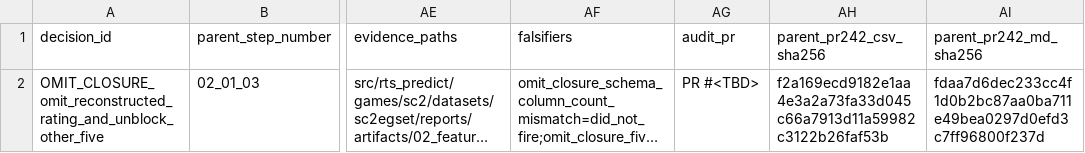
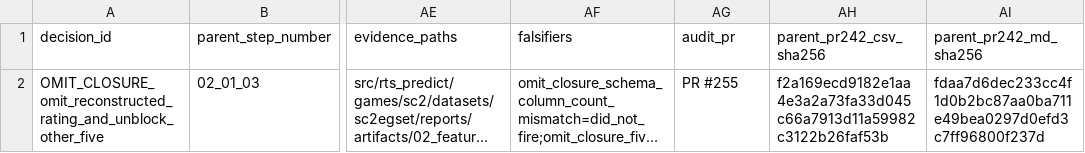
Before and after one commit to tomaszpionka/rts-outcome-prediction, a CSV file: src/rts_predict/games/sc2/datasets/sc2egset/reports/artifacts/02_feature_engineering/01_pre_game_vs_in_game_boundary/02_01_99_rating_omit_closure.csv, drawn as a sheet; only a part is shown, gaps mark what is left out; long unchanged cells end in …; the diff names each change by its address in the sheet, - before the commit and + after, or states it on an @@ line.

```diff
--- a/src/rts_predict/games/sc2/datasets/sc2egset/reports/artifacts/02_feature_engineering/01_pre_game_vs_in_game_boundary/02_01_99_rating_omit_closure.csv
+++ b/src/rts_predict/games/sc2/datasets/sc2egset/reports/artifacts/02_feature_engineering/01_pre_game_vs_in_game_boundary/02_01_99_rating_omit_closure.csv
-AG2 (audit_pr): PR #<TBD>
+AG2 (audit_pr): PR #255
```
Also changed, not shown: 6 other files.
